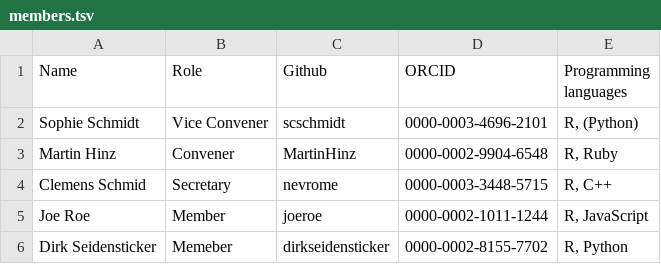
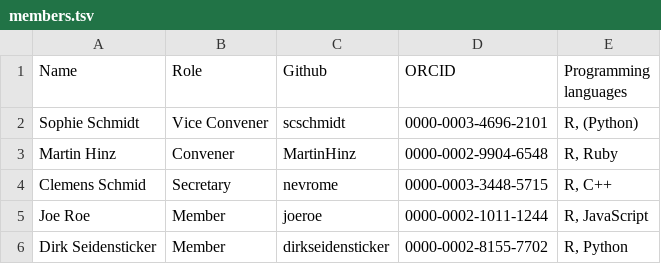
Before and after one commit to sslarch/sslarch.github.io, a TSV file: members.tsv, drawn as a sheet.

Commit message:
Update members.tsv
typo

```diff
--- a/members.tsv
+++ b/members.tsv
@@ -5,2 +5,2 @@ Clemens Schmid	Secretary	nevrome	0000-0003-3448-5715	R, C++
 Joe Roe	Member	joeroe	0000-0002-1011-1244	R, JavaScript
-Dirk Seidensticker	Memeber	dirkseidensticker	0000-0002-8155-7702	R, Python
+Dirk Seidensticker	Member	dirkseidensticker	0000-0002-8155-7702	R, Python
```
